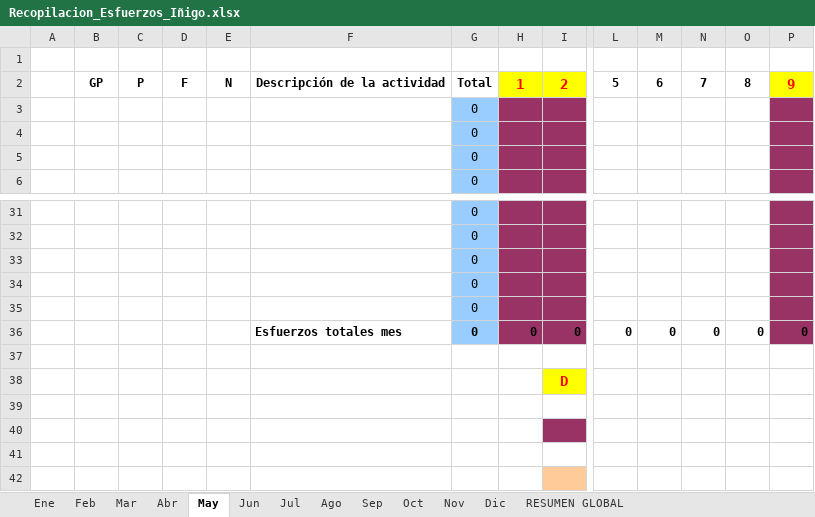
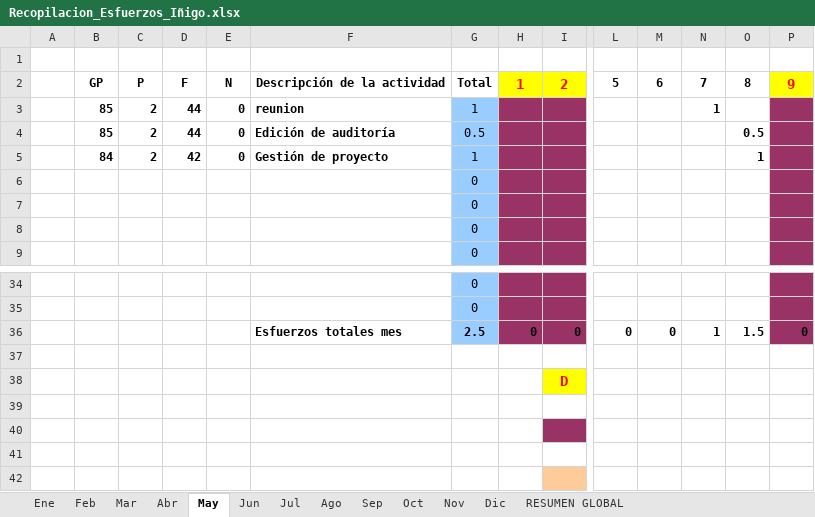
Before and after one commit to MarcosCM/ecatalog, an Excel workbook: team/efforts/Recopilacion_Esfuerzos_Iñigo.xlsx, sheet May, drawn as a sheet; only a part is shown, gaps mark what is left out; values as stored, in another font and other column widths than the file's, no borders; charts and pictures and conditional formats not drawn; removed rows and columns are numbered as before the commit, all else as after; rows hold the shown columns only; the diff names each change by its address in the sheet, - before the commit and + after, or states it on an @@ line.

```diff
--- a/team/efforts/Recopilacion_Esfuerzos_Iñigo.xlsx (sheet May)
+++ b/team/efforts/Recopilacion_Esfuerzos_Iñigo.xlsx (sheet May)
+row 3:  | 85 | 2 | 44 | 0 | reunion | 1 |  |  |  |  | 1
+row 4:  | 85 | 2 | 44 | 0 | Edición de auditoría | 0.5 |  |  |  |  |  | 0.5
+row 5:  | 84 | 2 | 42 | 0 | Gestión de proyecto | 1 |  |  |  |  |  | 1
-row 33:  |  |  |  |  |  | 0
-row 34:  |  |  |  |  |  | 0
-row 35:  |  |  |  |  |  | 0
-G36: 0
+G36: 2.5
-N36: 0
+N36: 1
-O36: 0
+O36: 1.5
```
Also changed, not shown: sheet Feb, sheet Abr, sheet RESUMEN GLOBAL, formulas that keep their value, charts or pictures, 1 other file.
